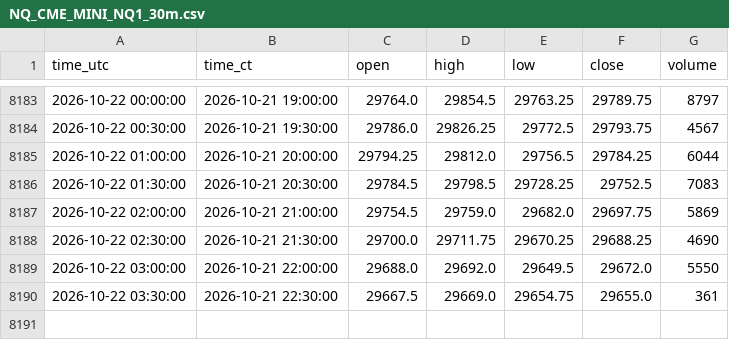
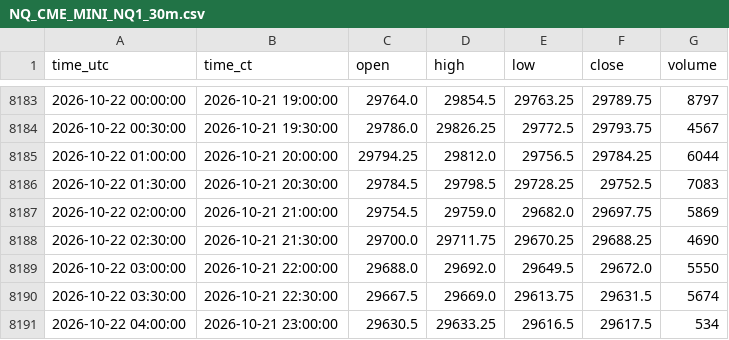
Before and after one commit to ronaldo8282/rs-us-daily, a CSV file: docs/tpo-nq/data/NQ_CME_MINI_NQ1_30m.csv, drawn as a sheet; only a part is shown, gaps mark what is left out.

```diff
--- a/docs/tpo-nq/data/NQ_CME_MINI_NQ1_30m.csv
+++ b/docs/tpo-nq/data/NQ_CME_MINI_NQ1_30m.csv
@@ -8189,2 +8189,3 @@ time_utc,time_ct,open,high,low,close,volume
 2026-10-22 03:00:00,2026-10-21 22:00:00,29688.0,29692.0,29649.5,29672.0,5550
-2026-10-22 03:30:00,2026-10-21 22:30:00,29667.5,29669.0,29654.75,29655.0,361
+2026-10-22 03:30:00,2026-10-21 22:30:00,29667.5,29669.0,29613.75,29631.5,5674
+2026-10-22 04:00:00,2026-10-21 23:00:00,29630.5,29633.25,29616.5,29617.5,534
```
Also changed, not shown: docs/tpo-ym/data/YM_CBOT_MINI_YM1_30m.csv, 2 other files.
